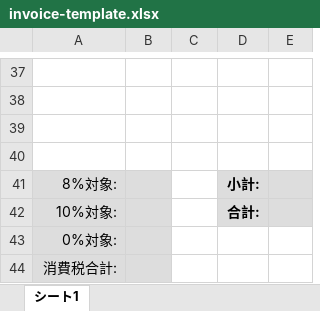
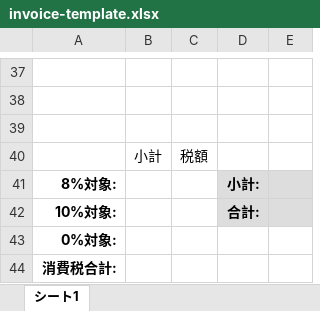
Before and after one commit to outsider-kithy/invoicee-local-sample, an Excel workbook: chap05/invoice-template.xlsx, sheet シート1, drawn as a sheet; only a part is shown, gaps mark what is left out; values as stored, in another font and other column widths than the file's, no borders; the diff names each change by its address in the sheet, - before the commit and + after, or states it on an @@ line.

```diff
--- a/chap05/invoice-template.xlsx (sheet シート1)
+++ b/chap05/invoice-template.xlsx (sheet シート1)
-row 40: (empty)
+row 40:  | 小計 | 税額
-A41:B44 fill: #DDDDDD
+A41:B44 fill: none
-A41:A44 bold: off
+A41:A44 bold: on
```
Also changed, not shown: chap06/invoice-template.xlsx, 2 other files.
